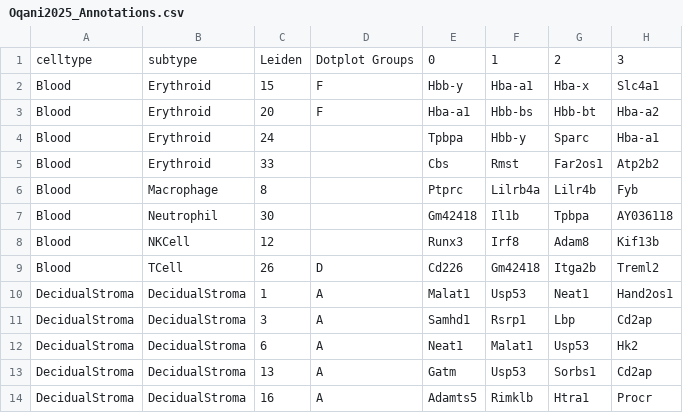
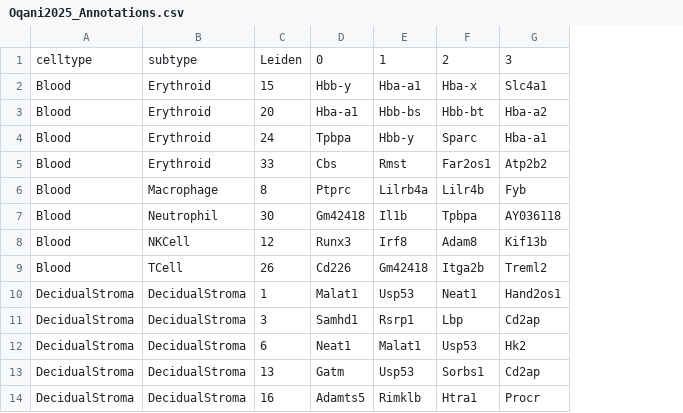
Before and after one commit to wagnerde/Oqani2025, a CSV file: Oqani2025_Annotations.csv, drawn as a sheet; only a part is shown; the diff names each change by its address in the sheet, - before the commit and + after, or states it on an @@ line.

```diff
--- a/Oqani2025_Annotations.csv
+++ b/Oqani2025_Annotations.csv
-column D, rows 1-14: Dotplot Groups | F | F |  |  |  |  |  | D | A | A | A | A | A
```
Also changed, not shown: 7 other files.
